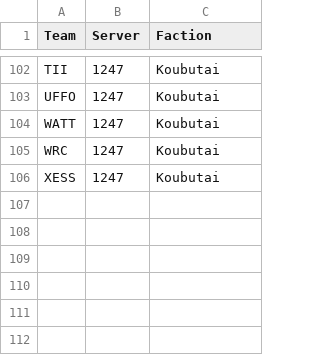
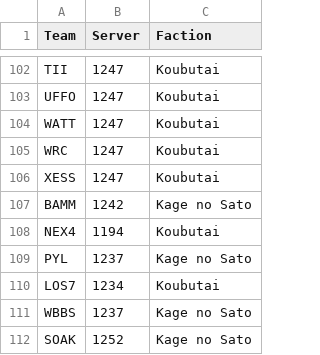
Before and after one commit to shiznizzzle6-glitch/copper-wars, a CSV file: roster.csv, drawn as a sheet; only a part is shown, gaps mark what is left out; the diff names each change by its address in the sheet, - before the commit and + after, or states it on an @@ line.

Commit message:
Add files via upload

```diff
--- a/roster.csv
+++ b/roster.csv
+row 107: BAMM | 1242 | Kage no Sato
+row 108: NEX4 | 1194 | Koubutai
+row 109: PYL | 1237 | Kage no Sato
+row 110: LOS7 | 1234 | Koubutai
+row 111: WBBS | 1237 | Kage no Sato
+row 112: SOAK | 1252 | Kage no Sato
```
